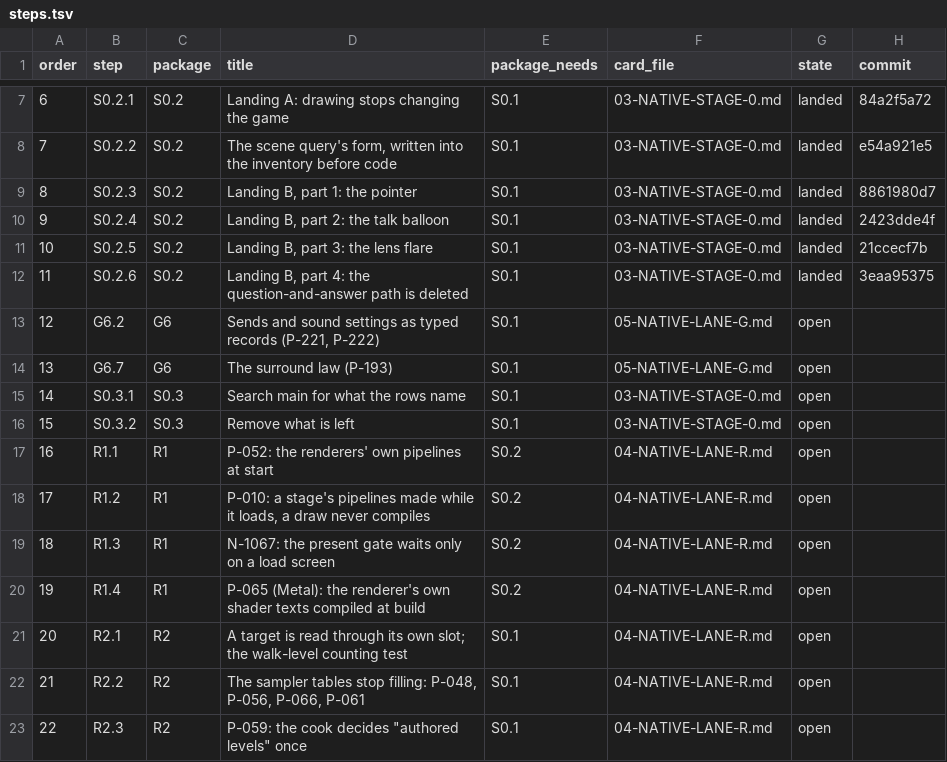
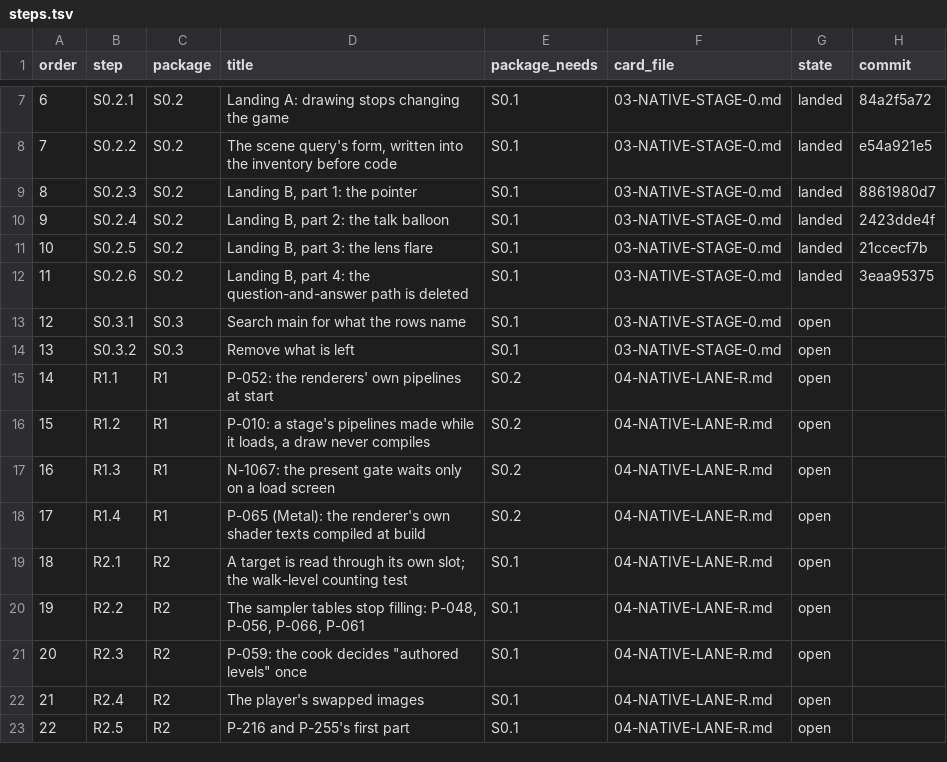
Before and after one commit to keepvaibin/nebula, a TSV file: docs/plan/native/steps.tsv, drawn as a sheet; only a part is shown, gaps mark what is left out; the diff covers the shown part only.

Commit message:
AA pacing first: the tablet's pacing steps stand before the surround steps; the default rate stays 60; any rate, whole or not
Order (docs/plan/native/steps.tsv, places 12 to 36; places 1 to 11 and 37 to 138 are as they were):
S0.3.1, S0.3.2 (12, 13), R1.1 to R1.4 (14 to 17), R2.1 to R2.5 (18 to 22), G2.1 to G2.5 (23 to 27),
G6.2, G6.7 (28, 29), G1.1 to G1.5 (30 to 34), G2.6, G2.7 (35, 36). G2.1 to G2.5 need S0.2 only (their
cards name no other need and G1 is needed by G2.6 alone); every state and commit is kept.

Documents made true: 02-NATIVE-OVERVIEW.md (section 3 item 5 with the owner's order and reason, the
Stage 0 and G6 and G2 paragraphs, section 5's table with the places of the shared files, section 7 items
2 and 4), 05-NATIVE-LANE-G.md (G1 and G2 heads, G6 order lines and the cards that named orders 12, 13),
FRAME-MODEL.md (P-193's place, 2.16 target 9, the rows table), CONSOLE-FREE.md, ledger and rows text.

Cards: G2's head gives the order's reason; G2.3 and G2.5 record R1.2's count of pipelines made by draws
and R2.2's sampler-restart line with every tablet measure; G2.5 gets a rule against a jam (P-318 may be
advanced at G2.5 and close at G2.8; the Rows tables of G2 and R5 say so).

Default rate (the owner, 11-22: "should be 60fps."): G2.9, G2's head, the row table, ledger row P-042,
FM 2.16 target 9 and the older plan files say 60; G2.9's proof 2 is a first start at 60.

Any refresh rate, whole or not (the owner, 11-23): the test's rates are sample points (named, random and
non-whole, a variable-refresh range), the code holds no list of rates; the hosts' step-wait decision is
tested as a unit at each; the Android proof for a rate that is not a multiple of 60 is the display clock's
grid fed that rate (G2.3 proof 8); variable-refresh proof 5 names the PC's monitor and the tablet's panel.

Ledger: P-359 (no real display of ours at an Android rate that is not a multiple of 60, nor a real
variable-refresh display on Linux or the Mac), P-360 (the Mac's INTERNAL RESOLUTION row and its first
start's silent choice, placed at G2.9). No code of the game or of the step tool is changed.

```diff
--- a/docs/plan/native/steps.tsv
+++ b/docs/plan/native/steps.tsv
@@ -12,12 +12,12 @@ order	step	package	title	package_needs	card_file	state	commit
 11	S0.2.6	S0.2	Landing B, part 4: the question-and-answer path is deleted	S0.1	03-NATIVE-STAGE-0.md	landed	3eaa95375
-12	G6.2	G6	Sends and sound settings as typed records (P-221, P-222)	S0.1	05-NATIVE-LANE-G.md	open	
-13	G6.7	G6	The surround law (P-193)	S0.1	05-NATIVE-LANE-G.md	open	
-14	S0.3.1	S0.3	Search main for what the rows name	S0.1	03-NATIVE-STAGE-0.md	open	
-15	S0.3.2	S0.3	Remove what is left	S0.1	03-NATIVE-STAGE-0.md	open	
-16	R1.1	R1	P-052: the renderers' own pipelines at start	S0.2	04-NATIVE-LANE-R.md	open	
-17	R1.2	R1	P-010: a stage's pipelines made while it loads, a draw never compiles	S0.2	04-NATIVE-LANE-R.md	open	
-18	R1.3	R1	N-1067: the present gate waits only on a load screen	S0.2	04-NATIVE-LANE-R.md	open	
-19	R1.4	R1	P-065 (Metal): the renderer's own shader texts compiled at build	S0.2	04-NATIVE-LANE-R.md	open	
-20	R2.1	R2	A target is read through its own slot; the walk-level counting test	S0.1	04-NATIVE-LANE-R.md	open	
-21	R2.2	R2	The sampler tables stop filling: P-048, P-056, P-066, P-061	S0.1	04-NATIVE-LANE-R.md	open	
-22	R2.3	R2	P-059: the cook decides "authored levels" once	S0.1	04-NATIVE-LANE-R.md	open	
+12	S0.3.1	S0.3	Search main for what the rows name	S0.1	03-NATIVE-STAGE-0.md	open	
+13	S0.3.2	S0.3	Remove what is left	S0.1	03-NATIVE-STAGE-0.md	open	
+14	R1.1	R1	P-052: the renderers' own pipelines at start	S0.2	04-NATIVE-LANE-R.md	open	
+15	R1.2	R1	P-010: a stage's pipelines made while it loads, a draw never compiles	S0.2	04-NATIVE-LANE-R.md	open	
+16	R1.3	R1	N-1067: the present gate waits only on a load screen	S0.2	04-NATIVE-LANE-R.md	open	
+17	R1.4	R1	P-065 (Metal): the renderer's own shader texts compiled at build	S0.2	04-NATIVE-LANE-R.md	open	
+18	R2.1	R2	A target is read through its own slot; the walk-level counting test	S0.1	04-NATIVE-LANE-R.md	open	
+19	R2.2	R2	The sampler tables stop filling: P-048, P-056, P-066, P-061	S0.1	04-NATIVE-LANE-R.md	open	
+20	R2.3	R2	P-059: the cook decides "authored levels" once	S0.1	04-NATIVE-LANE-R.md	open	
+21	R2.4	R2	The player's swapped images	S0.1	04-NATIVE-LANE-R.md	open	
+22	R2.5	R2	P-216 and P-255's first part	S0.1	04-NATIVE-LANE-R.md	open	
```
Also changed, not shown: 47 edited cells elsewhere in this file, docs/plan/ledger.tsv, docs/plan/native/placement.tsv, 10 other files.
